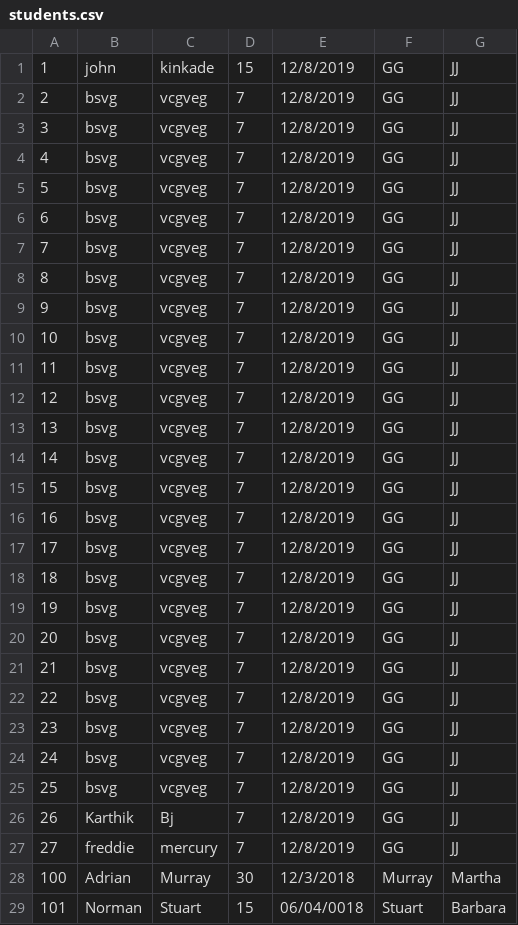
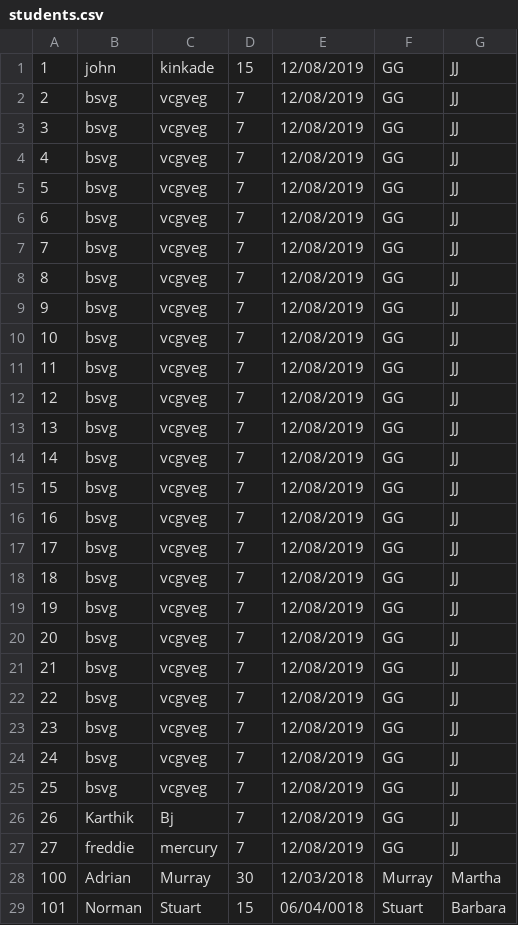
Before and after one commit to karthikb2196/DayCare_Project, a CSV file: workspace-2019-6-DayCare_Project/Project1/students.csv, drawn as a sheet; only a part is shown; the diff covers the shown part only.

Commit message:
AddStudent changes made

```diff
--- a/workspace-2019-6-DayCare_Project/Project1/students.csv
+++ b/workspace-2019-6-DayCare_Project/Project1/students.csv
@@ -1,29 +1,29 @@
-1,john,kinkade,15,12/8/2019,GG,JJ
-2,bsvg,vcgveg,7,12/8/2019,GG,JJ
-3,bsvg,vcgveg,7,12/8/2019,GG,JJ
-4,bsvg,vcgveg,7,12/8/2019,GG,JJ
-5,bsvg,vcgveg,7,12/8/2019,GG,JJ
-6,bsvg,vcgveg,7,12/8/2019,GG,JJ
-7,bsvg,vcgveg,7,12/8/2019,GG,JJ
-8,bsvg,vcgveg,7,12/8/2019,GG,JJ
-9,bsvg,vcgveg,7,12/8/2019,GG,JJ
-10,bsvg,vcgveg,7,12/8/2019,GG,JJ
-11,bsvg,vcgveg,7,12/8/2019,GG,JJ
-12,bsvg,vcgveg,7,12/8/2019,GG,JJ
-13,bsvg,vcgveg,7,12/8/2019,GG,JJ
-14,bsvg,vcgveg,7,12/8/2019,GG,JJ
-15,bsvg,vcgveg,7,12/8/2019,GG,JJ
-16,bsvg,vcgveg,7,12/8/2019,GG,JJ
-17,bsvg,vcgveg,7,12/8/2019,GG,JJ
-18,bsvg,vcgveg,7,12/8/2019,GG,JJ
-19,bsvg,vcgveg,7,12/8/2019,GG,JJ
-20,bsvg,vcgveg,7,12/8/2019,GG,JJ
-21,bsvg,vcgveg,7,12/8/2019,GG,JJ
-22,bsvg,vcgveg,7,12/8/2019,GG,JJ
-23,bsvg,vcgveg,7,12/8/2019,GG,JJ
-24,bsvg,vcgveg,7,12/8/2019,GG,JJ
-25,bsvg,vcgveg,7,12/8/2019,GG,JJ
-26,Karthik,Bj,7,12/8/2019,GG,JJ
-27,freddie,mercury,7,12/8/2019,GG,JJ
-100,Adrian,Murray,30,12/3/2018,Murray,Martha
+1,john,kinkade,15,12/08/2019,GG,JJ
+2,bsvg,vcgveg,7,12/08/2019,GG,JJ
+3,bsvg,vcgveg,7,12/08/2019,GG,JJ
+4,bsvg,vcgveg,7,12/08/2019,GG,JJ
+5,bsvg,vcgveg,7,12/08/2019,GG,JJ
+6,bsvg,vcgveg,7,12/08/2019,GG,JJ
+7,bsvg,vcgveg,7,12/08/2019,GG,JJ
+8,bsvg,vcgveg,7,12/08/2019,GG,JJ
+9,bsvg,vcgveg,7,12/08/2019,GG,JJ
+10,bsvg,vcgveg,7,12/08/2019,GG,JJ
+11,bsvg,vcgveg,7,12/08/2019,GG,JJ
+12,bsvg,vcgveg,7,12/08/2019,GG,JJ
+13,bsvg,vcgveg,7,12/08/2019,GG,JJ
+14,bsvg,vcgveg,7,12/08/2019,GG,JJ
+15,bsvg,vcgveg,7,12/08/2019,GG,JJ
+16,bsvg,vcgveg,7,12/08/2019,GG,JJ
+17,bsvg,vcgveg,7,12/08/2019,GG,JJ
+18,bsvg,vcgveg,7,12/08/2019,GG,JJ
+19,bsvg,vcgveg,7,12/08/2019,GG,JJ
+20,bsvg,vcgveg,7,12/08/2019,GG,JJ
+21,bsvg,vcgveg,7,12/08/2019,GG,JJ
+22,bsvg,vcgveg,7,12/08/2019,GG,JJ
+23,bsvg,vcgveg,7,12/08/2019,GG,JJ
+24,bsvg,vcgveg,7,12/08/2019,GG,JJ
+25,bsvg,vcgveg,7,12/08/2019,GG,JJ
+26,Karthik,Bj,7,12/08/2019,GG,JJ
+27,freddie,mercury,7,12/08/2019,GG,JJ
+100,Adrian,Murray,30,12/03/2018,Murray,Martha
 101,Norman,Stuart,15,06/04/0018,Stuart,Barbara
```
Also changed, not shown: 2 added rows elsewhere in this file, 4 other files.
